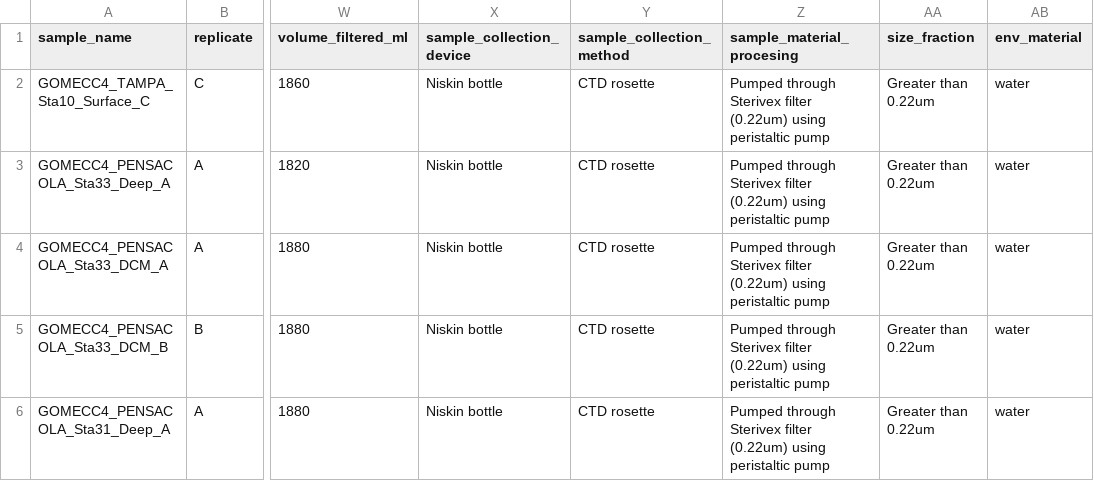
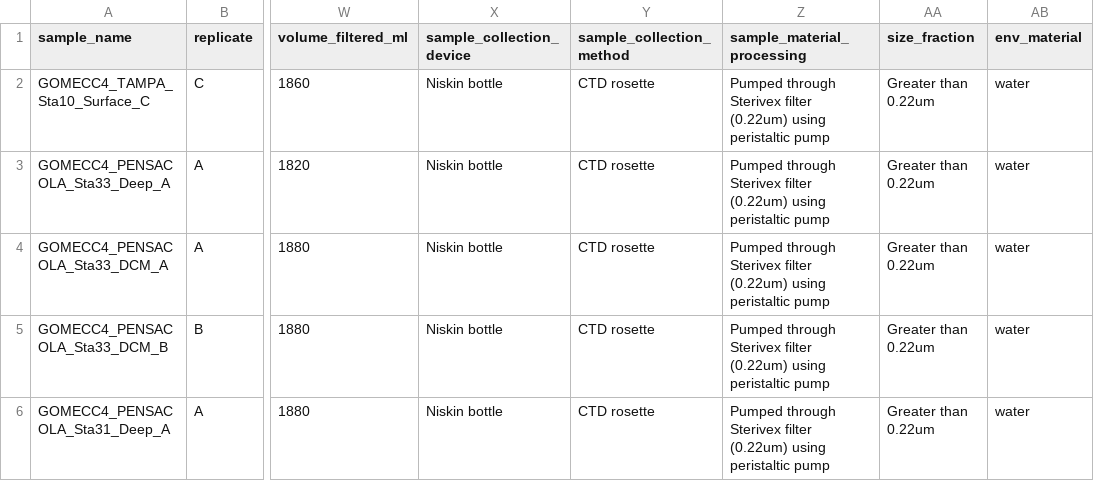
Before and after one commit to aomlomics/opal, a CSV file: server/prisma/metadata.csv, drawn as a sheet; only a part is shown, gaps mark what is left out; the diff names each change by its address in the sheet, - before the commit and + after, or states it on an @@ line.

```diff
--- a/server/prisma/metadata.csv
+++ b/server/prisma/metadata.csv
-Z1: sample_material_procesing
+Z1: sample_material_processing
```
Also changed, not shown: 2 other files.
